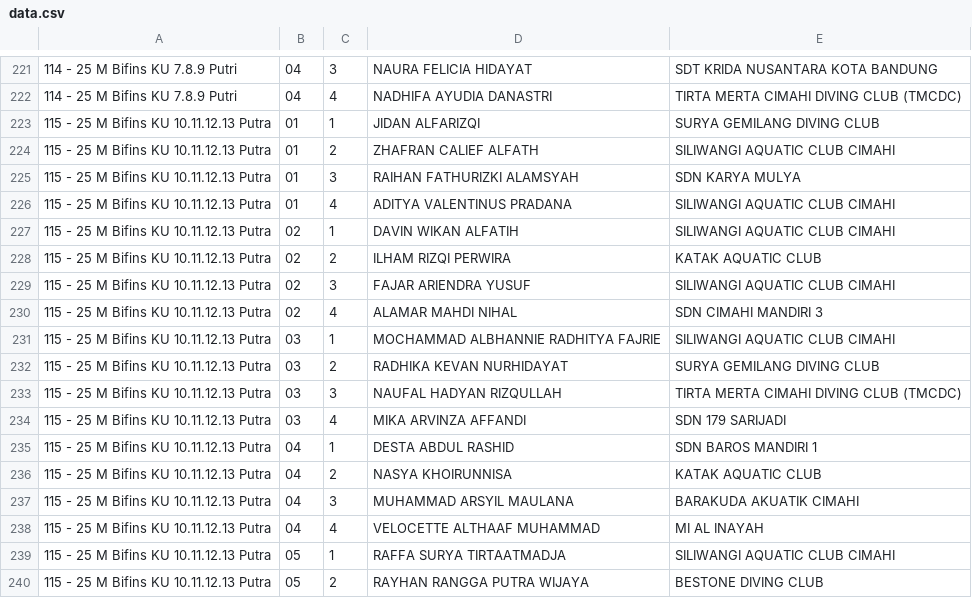
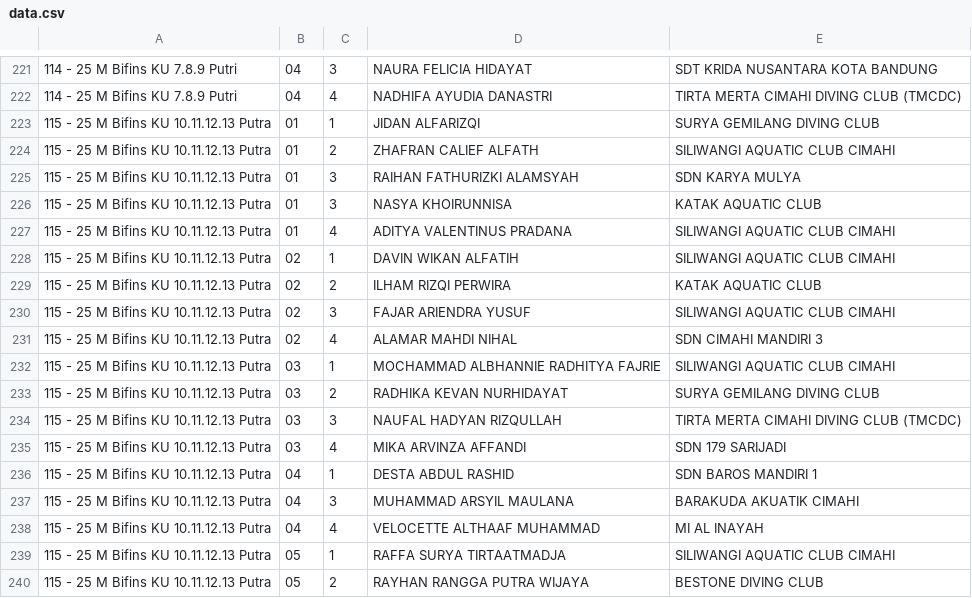
Before and after one commit to meetmanager-live/meetmanager, a CSV file: data.csv, drawn as a sheet; only a part is shown, gaps mark what is left out; removed rows and columns are numbered as before the commit, all else as after; the diff names each change by its address in the sheet, - before the commit and + after, or states it on an @@ line.

Commit message:
Update data.csv

```diff
--- a/data.csv
+++ b/data.csv
+row 226: 115 - 25 M Bifins KU 10.11.12.13 Putra | 01 | 3 | NASYA KHOIRUNNISA | KATAK AQUATIC CLUB
-row 236: 115 - 25 M Bifins KU 10.11.12.13 Putra | 04 | 2 | NASYA KHOIRUNNISA | KATAK AQUATIC CLUB
```
